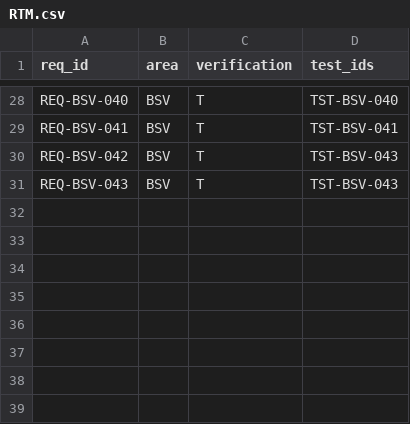
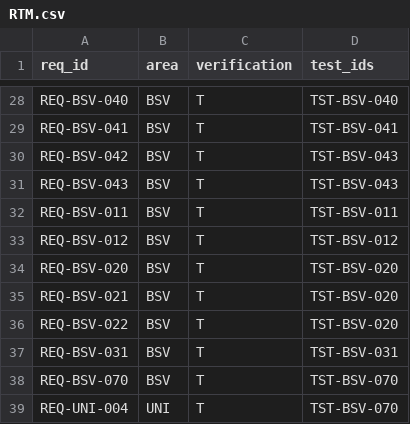
Before and after one commit to murphsicles/overlay-broadcast-1, a CSV file: docs/RTM.csv, drawn as a sheet; only a part is shown, gaps mark what is left out.

Commit message:
Step 3 (bsv, part 2/2): transaction, post-Genesis script, data carrier, FORKID sighash
REQ-BSV-011/012/013/020/021/022/030/031/070, REQ-UNI-004.

- Bounds-checked read Cursor and CompactSize varint (no panic, no OOB, bounded).
- Transaction model with a defensive parser (rejects truncation/oversize/trailing)
  and a byte-exact serializer; txid = double-SHA-256 of the canonical serialization.
- Post-Genesis Script: P2PKH, OP_1 <P_a> <P_b> OP_2 OP_CHECKMULTISIG bare multisig
  (GB Tables 1-2), and minimal data pushes with no 520-byte cap; a panic-free parser.
- OP_FALSE OP_RETURN data carrier, round-tripping payloads from 0 to 70 000 bytes.
- BSV FORKID sighash (BIP143-style) for ALL/SINGLE/NONE and ANYONECANPAY, with
  SIGHASH_SINGLE index safety refused (the classic bug), REQ-BSV-031.

Verified against the two GENUINE block-181 transactions (raw bytes retrieved from a
public BSV node API and committed to the fixture with provenance): both parse,
re-serialise byte-identically, and recompute their genuine txids; coinbase null
outpoint and 50.00 / 10.00 minor-unit values checked.

Gate green: clippy -D warnings; fmt --check; build --release; test --all (23 passed);
xtask gates. RTM updated.

Remaining for step 3: NodeClient trait + OfflineNodeClient (fixture-backed) +
TeranodeClient (live tests #[ignore]). ECDSA sign/verify (low-S + RFC-6979) lands in
cipher (step 5), where REQ-BSV-032 is proven by test.

```diff
--- a/docs/RTM.csv
+++ b/docs/RTM.csv
@@ -31 +31,9 @@ REQ-BSV-042,BSV,T,TST-BSV-043
 REQ-BSV-043,BSV,T,TST-BSV-043
+REQ-BSV-011,BSV,T,TST-BSV-011
+REQ-BSV-012,BSV,T,TST-BSV-012
+REQ-BSV-020,BSV,T,TST-BSV-020
+REQ-BSV-021,BSV,T,TST-BSV-020
+REQ-BSV-022,BSV,T,TST-BSV-020
+REQ-BSV-031,BSV,T,TST-BSV-031
+REQ-BSV-070,BSV,T,TST-BSV-070
+REQ-UNI-004,UNI,T,TST-BSV-070
```
Also changed, not shown: 9 other files.
